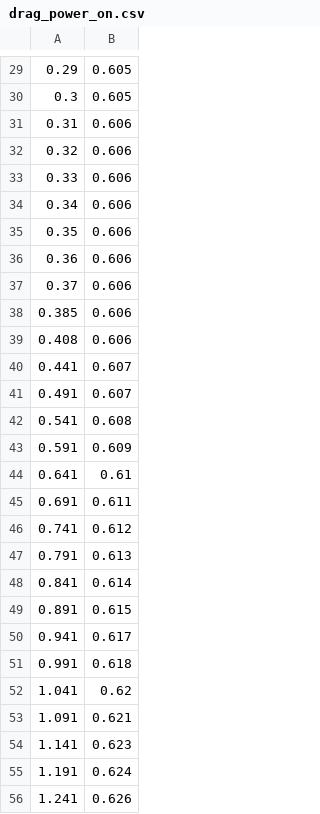
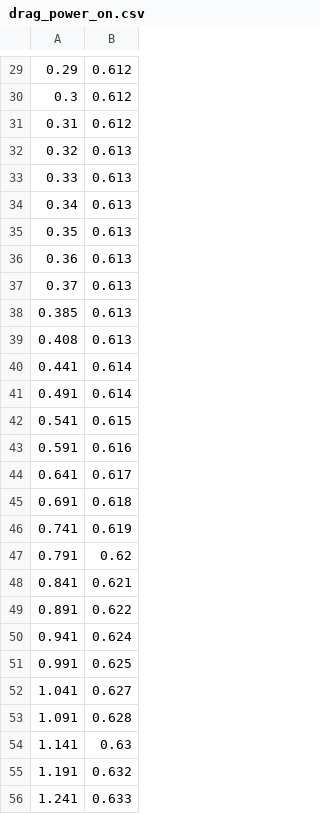
Before and after one commit to TheRoyalIrishman/SeniorDesign, a CSV file: drag_power_on.csv, drawn as a sheet; only a part is shown, gaps mark what is left out; the diff covers the shown part only.

```diff
--- a/drag_power_on.csv
+++ b/drag_power_on.csv
@@ -29,28 +29,28 @@
-0.29,0.605
-0.3,0.605
-0.31,0.606
-0.32,0.606
-0.33,0.606
-0.34,0.606
-0.35,0.606
-0.36,0.606
-0.37,0.606
-0.385,0.606
-0.408,0.606
-0.441,0.607
-0.491,0.607
-0.541,0.608
-0.591,0.609
-0.641,0.61
-0.691,0.611
-0.741,0.612
-0.791,0.613
-0.841,0.614
-0.891,0.615
-0.941,0.617
-0.991,0.618
-1.041,0.62
-1.091,0.621
-1.141,0.623
-1.191,0.624
-1.241,0.626
+0.29,0.612
+0.3,0.612
+0.31,0.612
+0.32,0.613
+0.33,0.613
+0.34,0.613
+0.35,0.613
+0.36,0.613
+0.37,0.613
+0.385,0.613
+0.408,0.613
+0.441,0.614
+0.491,0.614
+0.541,0.615
+0.591,0.616
+0.641,0.617
+0.691,0.618
+0.741,0.619
+0.791,0.62
+0.841,0.621
+0.891,0.622
+0.941,0.624
+0.991,0.625
+1.041,0.627
+1.091,0.628
+1.141,0.63
+1.191,0.632
+1.241,0.633
```
Also changed, not shown: 88 edited cells elsewhere in this file, drag_power_off.csv, 3 other files.
